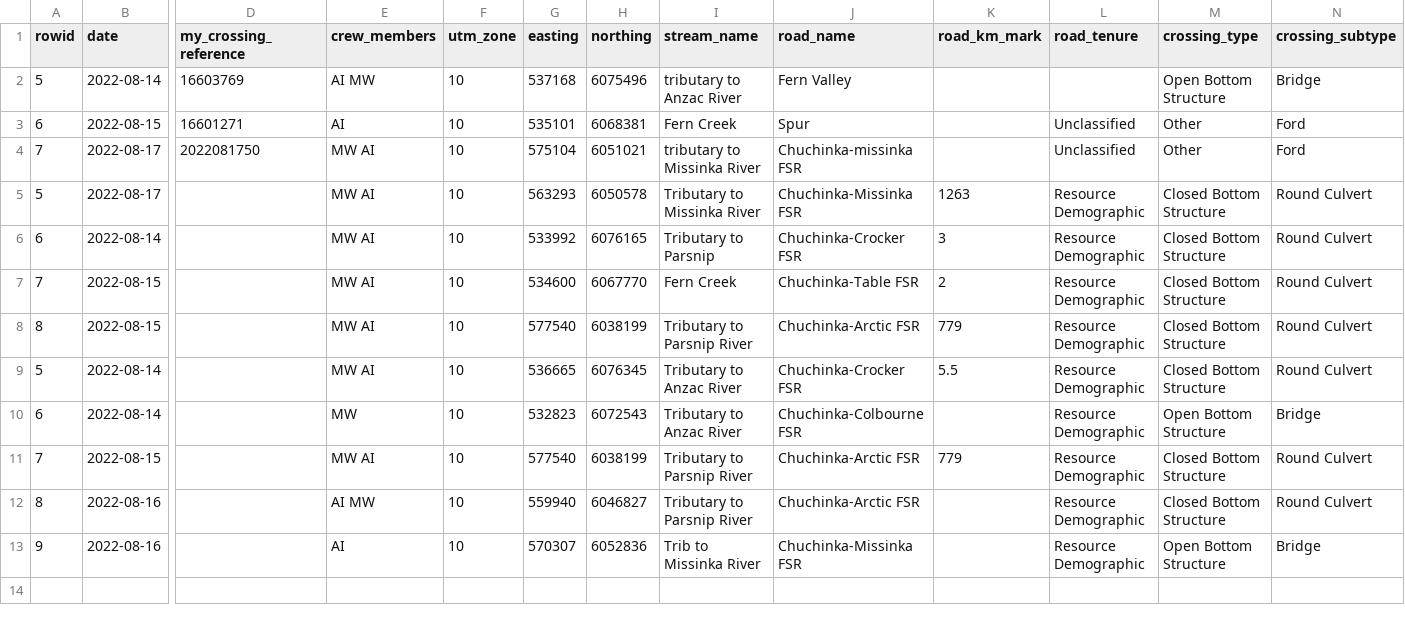
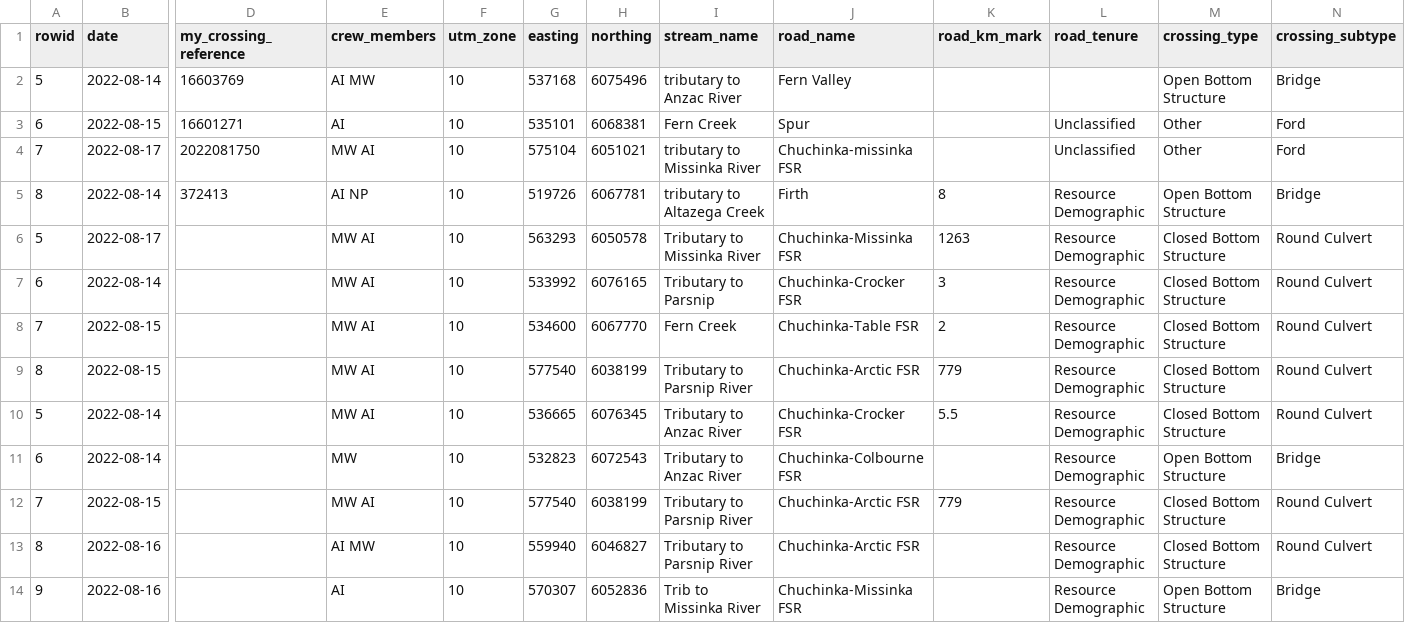
Before and after one commit to NewGraphEnvironment/fish_passage_peace_2022_reporting, a CSV file: data/backup/pscis_all.csv, drawn as a sheet; only a part is shown, gaps mark what is left out; rows hold the shown columns only; the diff names each change by its address in the sheet, - before the commit and + after, or states it on an @@ line.

```diff
--- a/data/backup/pscis_all.csv
+++ b/data/backup/pscis_all.csv
+row 5: 8 | 2022-08-14 | 372413 | AI NP | 10 | 519726 | 6067781 | tributary to Altazega Creek | Firth | 8 | Resource Demographic | Open Bottom Structure | Bridge
```
Also changed, not shown: 1 other file.
